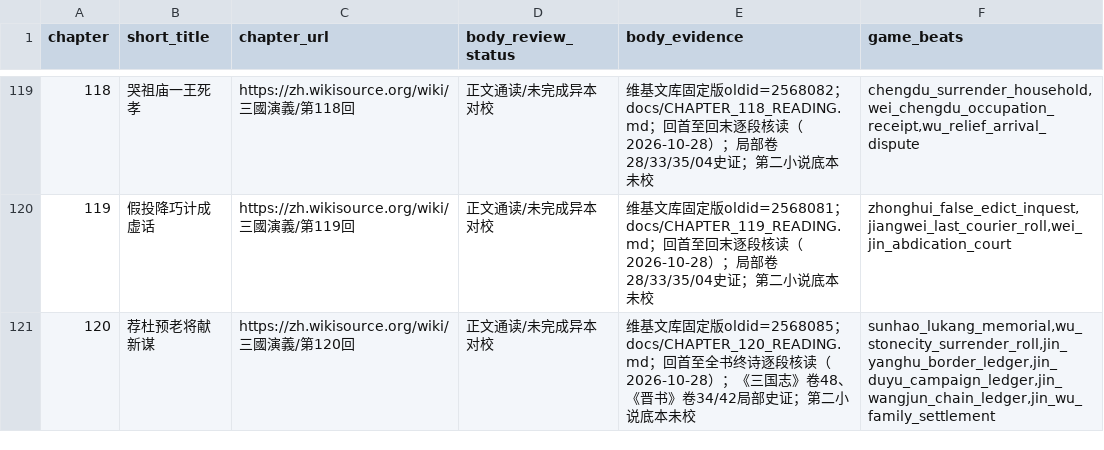
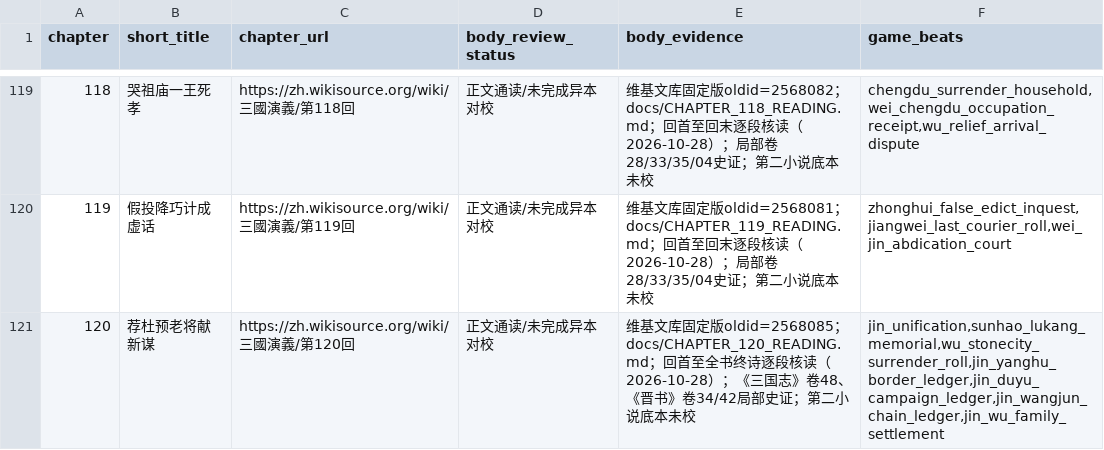
Before and after one commit to jackson-heylion/Three-Kingdoms-Spire-Reborn, a TSV file: data/chapter_body_audit.tsv, drawn as a sheet; only a part is shown, gaps mark what is left out.

Commit message:
fix(lore): retain legacy jin_unification scene in chapter 120 audit

```diff
--- a/data/chapter_body_audit.tsv
+++ b/data/chapter_body_audit.tsv
@@ -120,2 +120,2 @@ chapter	short_title	chapter_url	body_review_status	body_evidence	game_beats
 119	假投降巧计成虚话	https://zh.wikisource.org/wiki/三國演義/第119回	正文通读/未完成异本对校	维基文库固定版oldid=2568081；docs/CHAPTER_119_READING.md；回首至回末逐段核读（2026-10-28）；局部卷28/33/35/04史证；第二小说底本未校	zhonghui_false_edict_inquest,jiangwei_last_courier_roll,wei_jin_abdication_court
-120	荐杜预老将献新谋	https://zh.wikisource.org/wiki/三國演義/第120回	正文通读/未完成异本对校	维基文库固定版oldid=2568085；docs/CHAPTER_120_READING.md；回首至全书终诗逐段核读（2026-10-28）；《三国志》卷48、《晋书》卷34/42局部史证；第二小说底本未校	sunhao_lukang_memorial,wu_stonecity_surrender_roll,jin_yanghu_border_ledger,jin_duyu_campaign_ledger,jin_wangjun_chain_ledger,jin_wu_family_settlement
+120	荐杜预老将献新谋	https://zh.wikisource.org/wiki/三國演義/第120回	正文通读/未完成异本对校	维基文库固定版oldid=2568085；docs/CHAPTER_120_READING.md；回首至全书终诗逐段核读（2026-10-28）；《三国志》卷48、《晋书》卷34/42局部史证；第二小说底本未校	jin_unification,sunhao_lukang_memorial,wu_stonecity_surrender_roll,jin_yanghu_border_ledger,jin_duyu_campaign_ledger,jin_wangjun_chain_ledger,jin_wu_family_settlement
```
